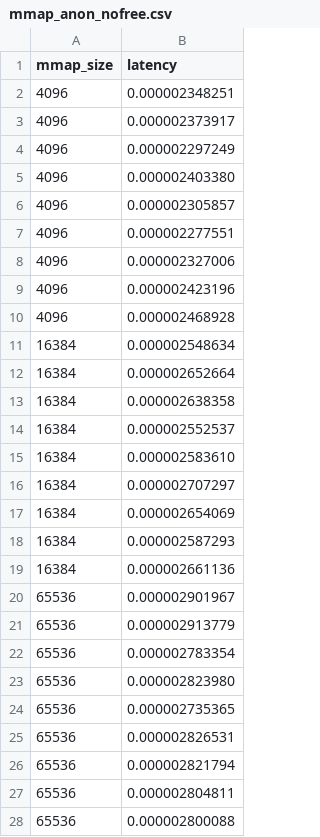
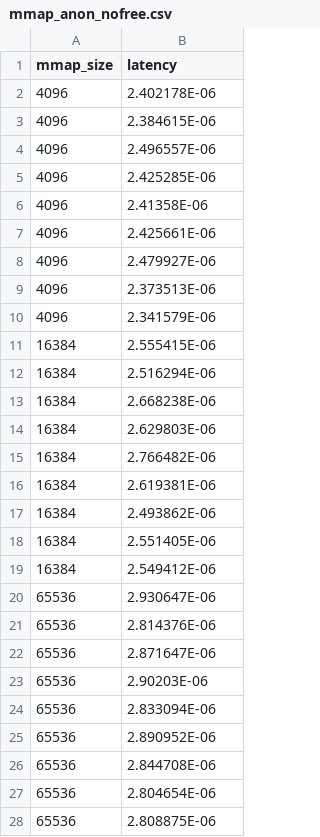
Before and after one commit to 291j-gvisor/gvisor-mem-perf, a CSV file: data/exp1_warmup_2_adaptive/runsc-kvm(500000)/mmap_anon_nofree.csv, drawn as a sheet.

```diff
--- a/data/exp1_warmup_2_adaptive/runsc-kvm(500000)/mmap_anon_nofree.csv
+++ b/data/exp1_warmup_2_adaptive/runsc-kvm(500000)/mmap_anon_nofree.csv
@@ -1,28 +1,28 @@
 mmap_size,latency
-4096,0.000002348251
-4096,0.000002373917
-4096,0.000002297249
-4096,0.000002403380
-4096,0.000002305857
-4096,0.000002277551
-4096,0.000002327006
-4096,0.000002423196
-4096,0.000002468928
-16384,0.000002548634
-16384,0.000002652664
-16384,0.000002638358
-16384,0.000002552537
-16384,0.000002583610
-16384,0.000002707297
-16384,0.000002654069
-16384,0.000002587293
-16384,0.000002661136
-65536,0.000002901967
-65536,0.000002913779
-65536,0.000002783354
-65536,0.000002823980
-65536,0.000002735365
-65536,0.000002826531
-65536,0.000002821794
-65536,0.000002804811
-65536,0.000002800088
+4096,2.402178E-06
+4096,2.384615E-06
+4096,2.496557E-06
+4096,2.425285E-06
+4096,2.41358E-06
+4096,2.425661E-06
+4096,2.479927E-06
+4096,2.373513E-06
+4096,2.341579E-06
+16384,2.555415E-06
+16384,2.516294E-06
+16384,2.668238E-06
+16384,2.629803E-06
+16384,2.766482E-06
+16384,2.619381E-06
+16384,2.493862E-06
+16384,2.551405E-06
+16384,2.549412E-06
+65536,2.930647E-06
+65536,2.814376E-06
+65536,2.871647E-06
+65536,2.90203E-06
+65536,2.833094E-06
+65536,2.890952E-06
+65536,2.844708E-06
+65536,2.804654E-06
+65536,2.808875E-06
```
Also changed, not shown: data/exp1_warmup_2_adaptive/runc(500000)/mmap_anon_nofree.csv, data/exp1_warmup_2_adaptive/runsc-kvm(100000)/mmap_anon_nofree.csv, 5 other files.
